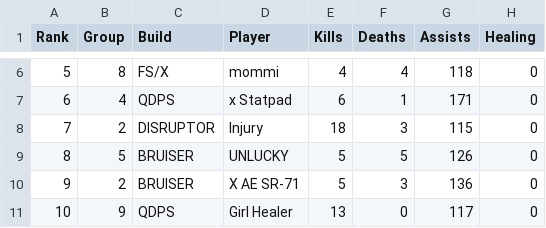
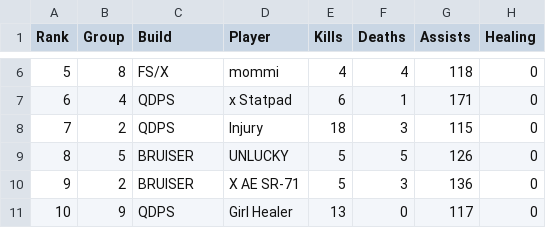
Before and after one commit to JabariWilliams/MG-War-App, a CSV file: public/MGvOppoBon_03-13-26.csv, drawn as a sheet; only a part is shown, gaps mark what is left out; the diff names each change by its address in the sheet, - before the commit and + after, or states it on an @@ line.

Commit message:
Update MGvOppoBon_03-13-26.csv

```diff
--- a/public/MGvOppoBon_03-13-26.csv
+++ b/public/MGvOppoBon_03-13-26.csv
-C8 (Build): DISRUPTOR
+C8 (Build): QDPS
```
